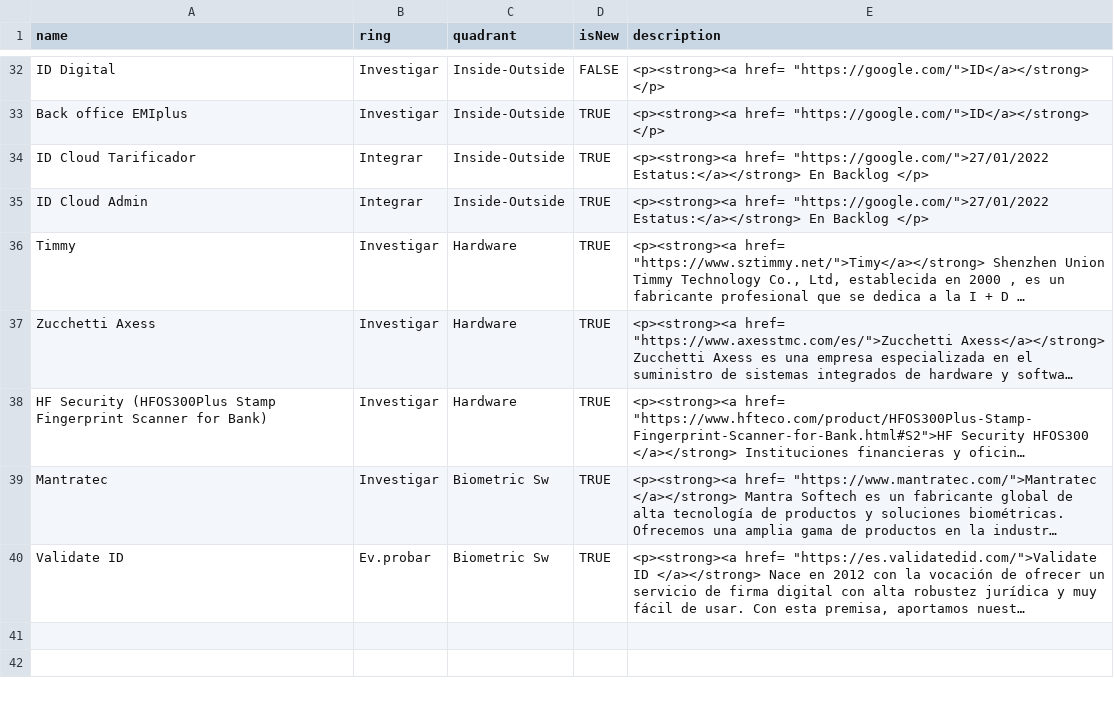
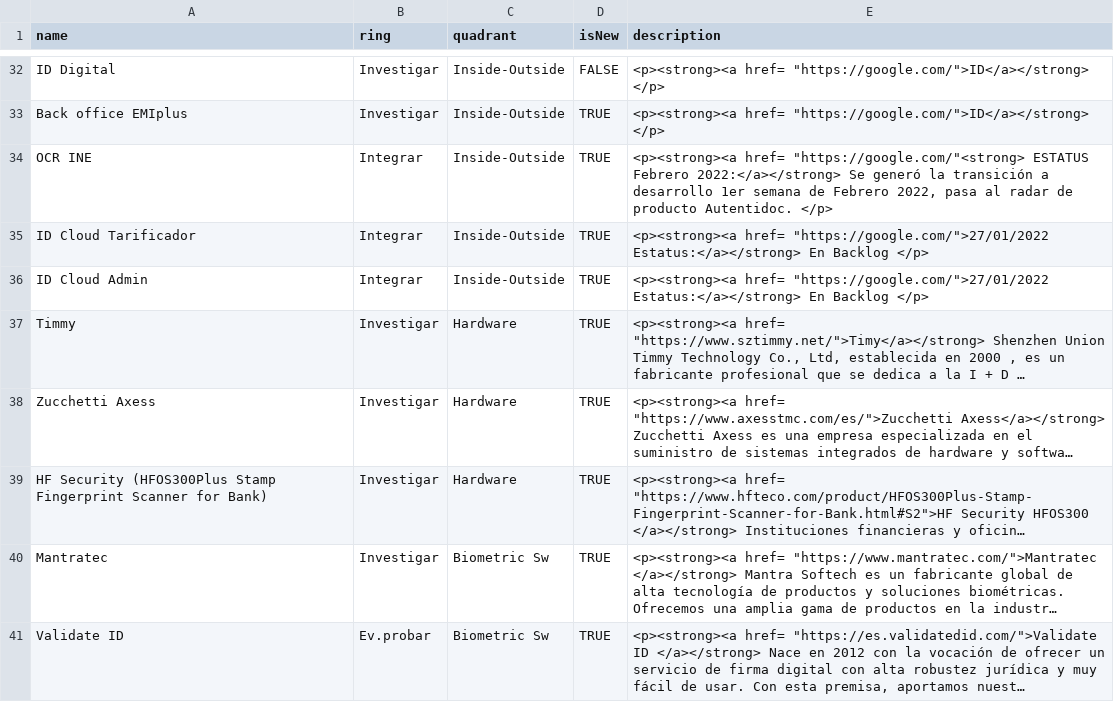
Before and after one commit to jpmejiag/radar_ba, a CSV file: BA_Technology Radar.csv, drawn as a sheet; only a part is shown, gaps mark what is left out; long unchanged cells end in …; the diff names each change by its address in the sheet, - before the commit and + after, or states it on an @@ line.

Commit message:
Update BA_Technology Radar.csv

```diff
--- a/BA_Technology Radar.csv
+++ b/BA_Technology Radar.csv
+row 34: OCR INE | Integrar | Inside-Outside | TRUE | <p><strong><a href= "https://google.com/"<strong> ESTATUS Febrero 2022:</a></strong> Se generó la transición a desarrollo 1er semana de Febrero 2022, pasa al radar de producto Autentidoc. </p>
```
